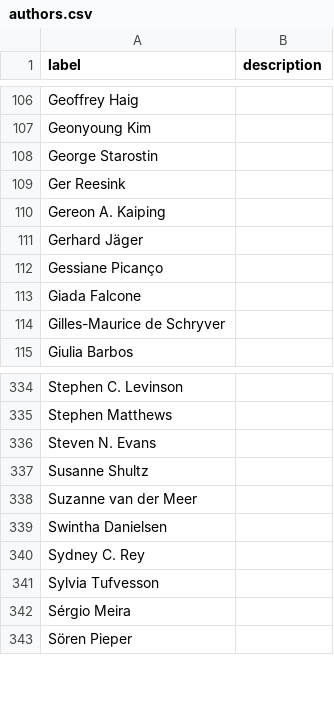
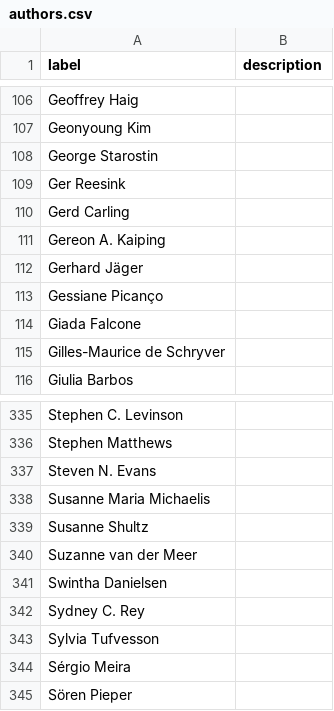
Before and after one commit to SimonGreenhill/LangPhyDB, a CSV file: terms/authors.csv, drawn as a sheet; only a part is shown, gaps mark what is left out.

```diff
--- a/terms/authors.csv
+++ b/terms/authors.csv
@@ -109,2 +109,3 @@ George Starostin,
 Ger Reesink,
+Gerd Carling,
 Gereon A. Kaiping,
@@ -336,2 +337,3 @@ Stephen Matthews,
 Steven N. Evans,
+Susanne Maria Michaelis,
 Susanne Shultz,
```
Also changed, not shown: terms/datatypes.csv, 8 other files.
